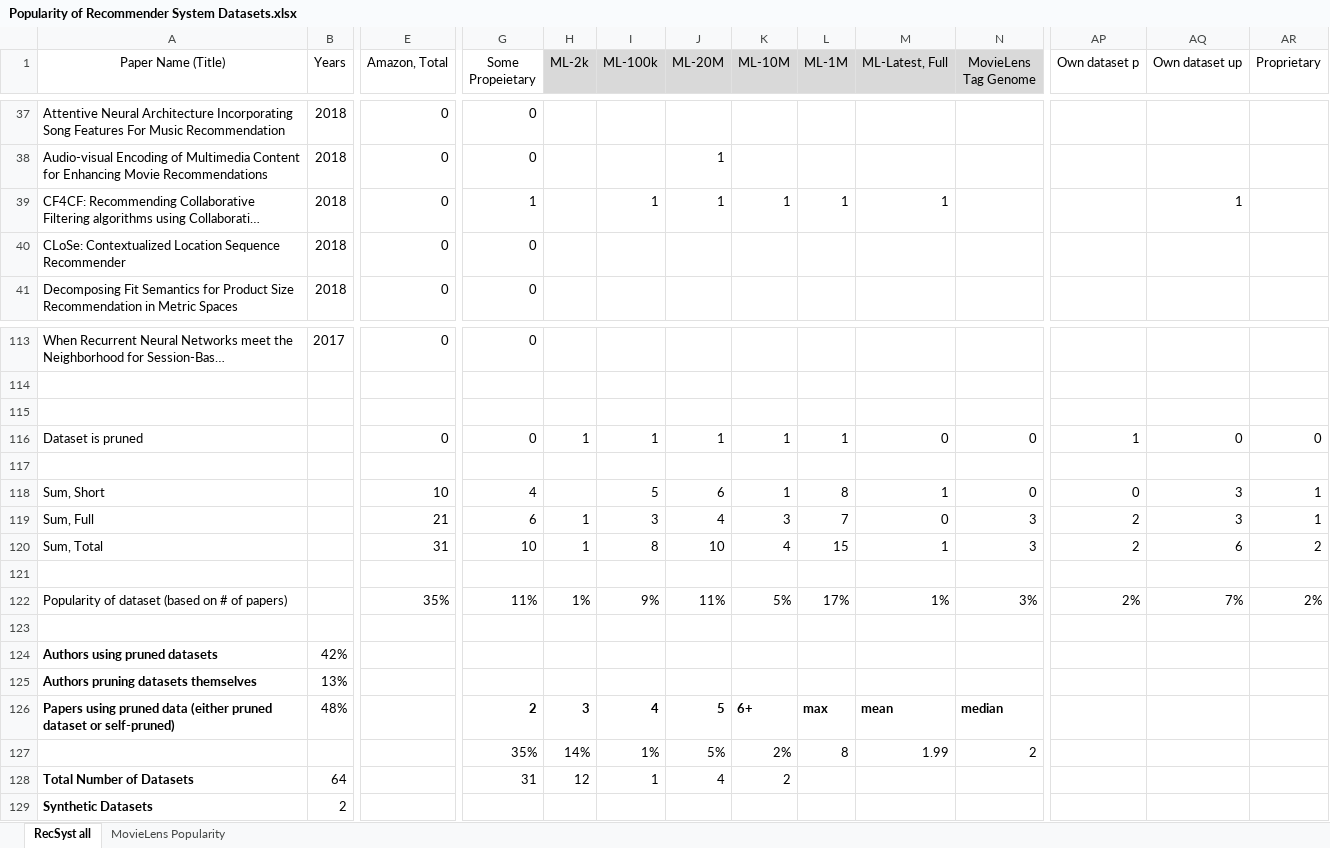
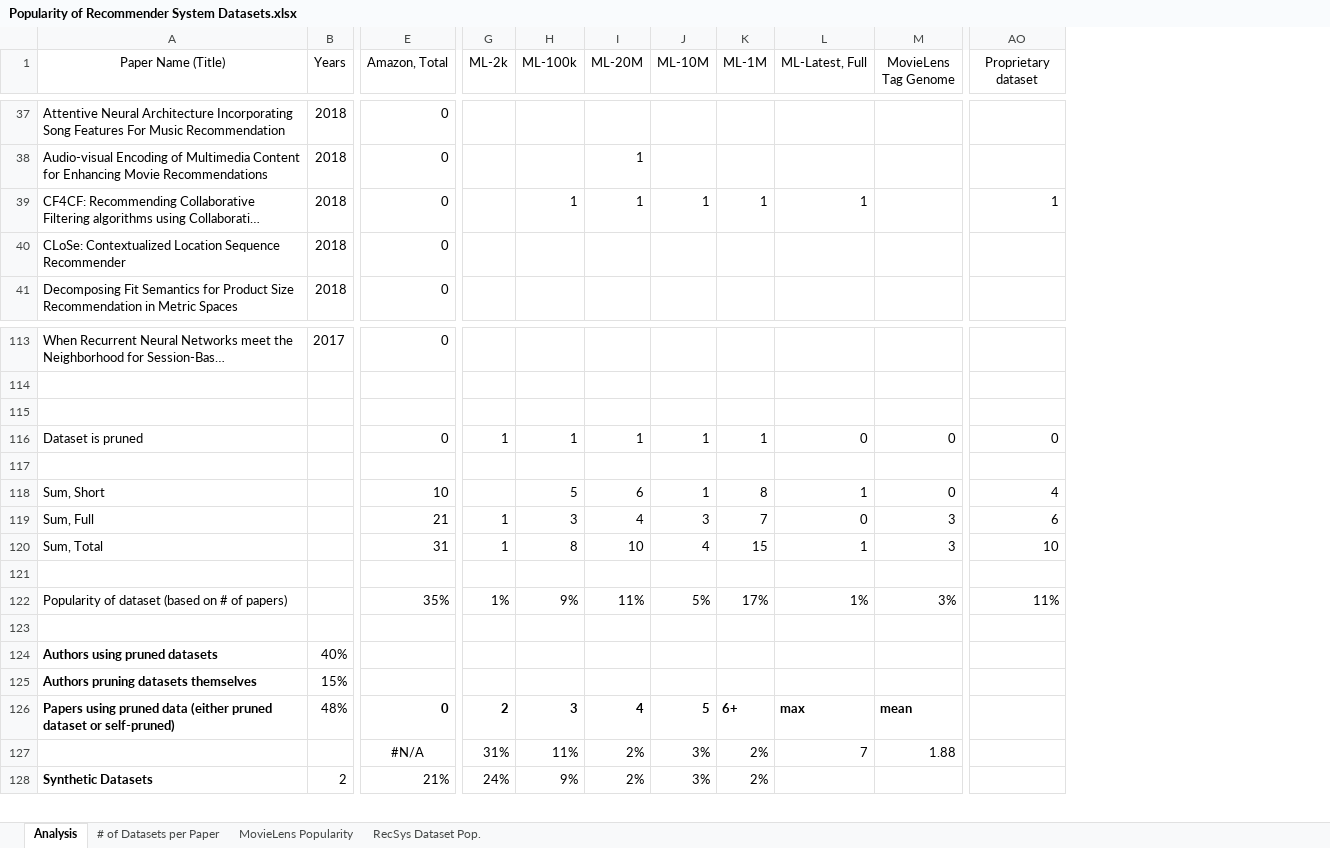
Before and after one commit to BeelGroup/dataset-pruning, an Excel workbook: Popularity of Recommender System Datasets.xlsx, sheet Analysis, drawn as a sheet; only a part is shown, gaps mark what is left out; long unchanged cells end in …; values as stored, in another font and other column widths than the file's, no borders; charts and pictures and conditional formats and table styles not drawn; removed rows and columns are numbered as before the commit, all else as after; rows hold the shown columns only; the diff covers the shown part only; the diff names each change by its address in the sheet, - before the commit and + after, or states it on an @@ line.

Commit message:
Updated Dataset Popularity Excel Sheet
A few numbers changed, and I added many charts

```diff
--- a/Popularity of Recommender System Datasets.xlsx (sheet Analysis)
+++ b/Popularity of Recommender System Datasets.xlsx (sheet Analysis)
-sheet tab: RecSyst all
+sheet tab: Analysis
+sheet tab: # of Datasets per Paper
+sheet tab: RecSys Dataset Pop.
-column G (Some Propeietary), rows 37-41: 0 | 0 | 1 | 0 | 0; rows 113-126: 0 |  |  | 0 |  | 4 | 6 | 10 |  | 11% |  |  |  | 2
-column AQ (Own dataset up), row 39: 1; rows 116-122: 0 |  | 3 | 3 | 6 |  | 7%
-column AR (Proprietary), rows 116-122: 0 |  | 1 | 1 | 2 |  | 2%
-G1:M1 fill: #D9D9D9
+G1:M1 fill: none
-AO1: Own dataset p
+AO1: Proprietary dataset
-AO39 (Proprietary dataset): (empty)
+AO39 (Proprietary dataset): 1
-AO116 (Proprietary dataset): 1
+AO116 (Proprietary dataset): 0
-AO118 (Proprietary dataset): 0
+AO118 (Proprietary dataset): 4
-AO119 (Proprietary dataset): 2
+AO119 (Proprietary dataset): 6
-AO120 (Proprietary dataset): 2
+AO120 (Proprietary dataset): 10
-AO122 (Proprietary dataset): 2%
+AO122 (Proprietary dataset): 11%
-B124 (Years): 42%
+B124 (Years): 40%
-B125 (Years): 13%
+B125 (Years): 15%
-E126 (Amazon, Total): (empty)
+E126 (Amazon, Total): 0
-G126 (ML-2k): 3
+G126 (ML-2k): 2
-H126 (ML-100k): 4
+H126 (ML-100k): 3
-I126 (ML-20M): 5
+I126 (ML-20M): 4
-J126 (ML-10M): 6+
+J126 (ML-10M): 5
-K126 (ML-1M): max
+K126 (ML-1M): 6+
-L126 (ML-Latest, Full): mean
+L126 (ML-Latest, Full): max
-M126 (MovieLens Tag Genome): median
+M126 (MovieLens Tag Genome): mean
-row 127:  |  |  | 35% | 14% | 1% | 5% | 2% | 8 | 1.99 | 2
-row 128: Total Number of Datasets | 64 |  | 31 | 12 | 1 | 4 | 2
+row 127:  |  | #N/A | 31% | 11% | 2% | 3% | 2% | 7 | 1.88
-E128 (Amazon, Total): (empty)
+E128 (Amazon, Total): 21%
-G128 (ML-2k): (empty)
+G128 (ML-2k): 24%
-H128 (ML-100k): (empty)
+H128 (ML-100k): 9%
-I128 (ML-20M): (empty)
+I128 (ML-20M): 2%
-J128 (ML-10M): (empty)
+J128 (ML-10M): 3%
-K128 (ML-1M): (empty)
+K128 (ML-1M): 2%
```
Also changed, not shown: 2 added rows, 10 removed rows, 52 edited cells and cell formats elsewhere in this sheet, sheet MovieLens Popularity, formulas that keep their value, charts or pictures.
